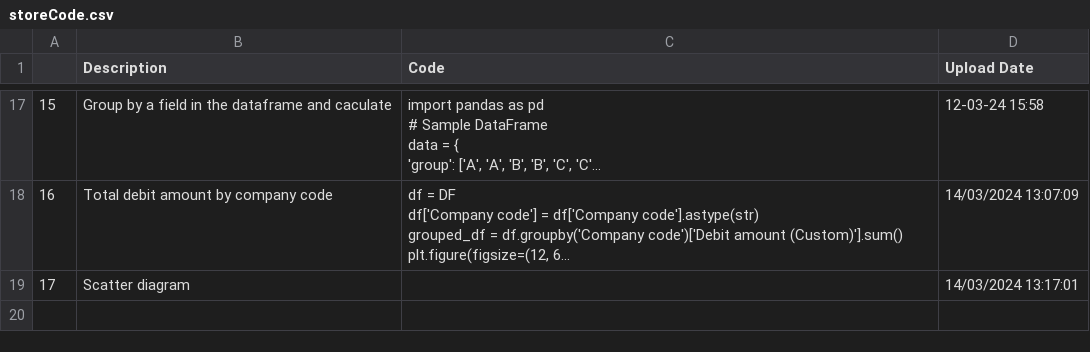
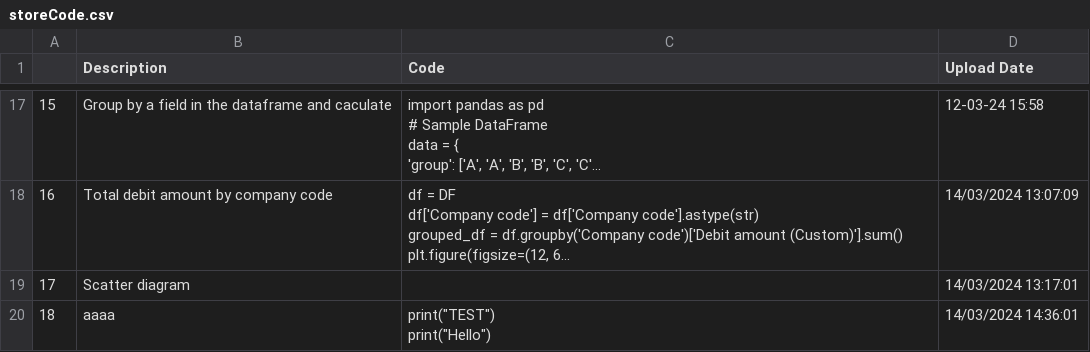
Before and after one commit to trannam710/codeShareRepo, a CSV file: data/storeCode.csv, drawn as a sheet; only a part is shown, gaps mark what is left out; long unchanged cells end in …; ↵ is a line break in a cell; the diff names each change by its address in the sheet, - before the commit and + after, or states it on an @@ line.

Commit message:
update

```diff
--- a/data/storeCode.csv
+++ b/data/storeCode.csv
+row 20: 18 | aaaa | print("TEST") ↵ print("Hello") | 14/03/2024 14:36:01
```
